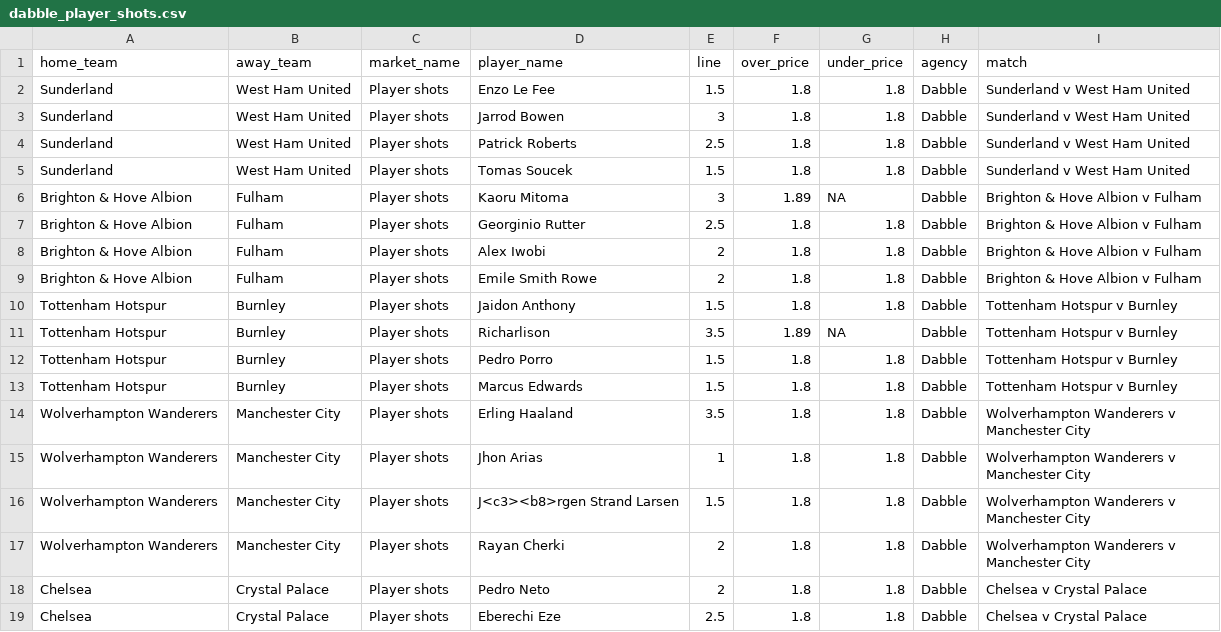
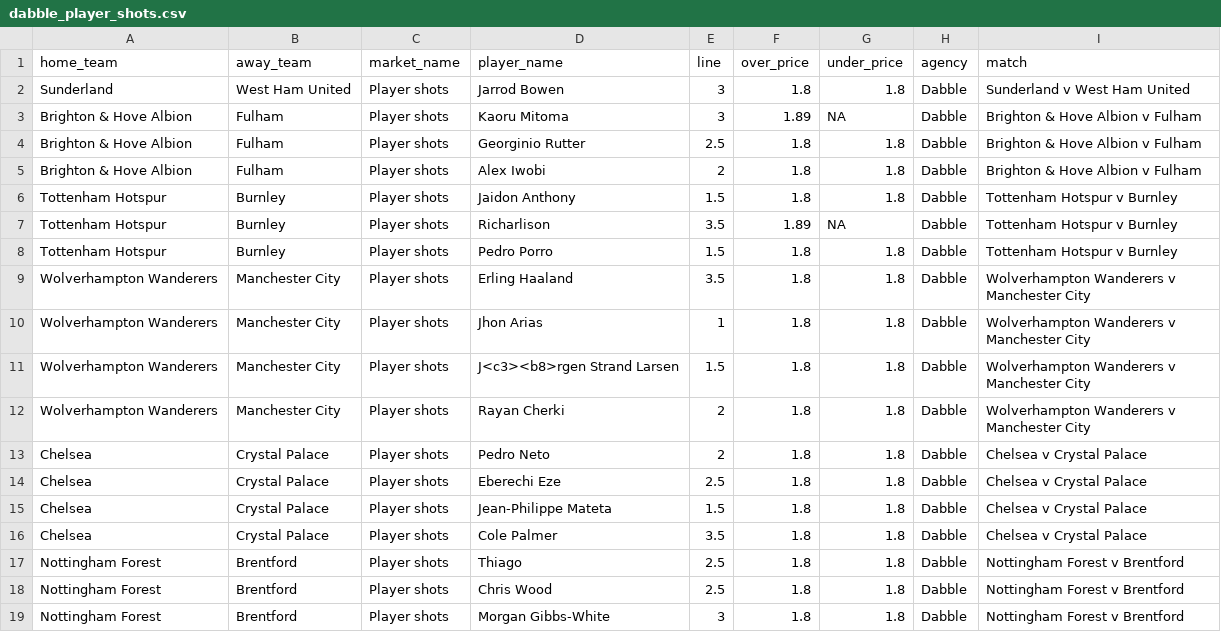
Before and after one commit to jamesbrown1417/Soccer, a CSV file: Data/scraped_odds/EPL/dabble_player_shots.csv, drawn as a sheet; only a part is shown; the shorter side is filled out with more unchanged rows.

```diff
--- a/Data/scraped_odds/EPL/dabble_player_shots.csv
+++ b/Data/scraped_odds/EPL/dabble_player_shots.csv
@@ -1,6 +1,3 @@
 home_team,away_team,market_name,player_name,line,over_price,under_price,agency,match
-Sunderland,West Ham United,Player shots,Enzo Le Fee,1.5,1.8,1.8,Dabble,Sunderland v West Ham United
 Sunderland,West Ham United,Player shots,Jarrod Bowen,3,1.8,1.8,Dabble,Sunderland v West Ham United
-Sunderland,West Ham United,Player shots,Patrick Roberts,2.5,1.8,1.8,Dabble,Sunderland v West Ham United
-Sunderland,West Ham United,Player shots,Tomas Soucek,1.5,1.8,1.8,Dabble,Sunderland v West Ham United
 Brighton & Hove Albion,Fulham,Player shots,Kaoru Mitoma,3,1.89,NA,Dabble,Brighton & Hove Albion v Fulham
@@ -8,3 +5,2 @@ Brighton & Hove Albion,Fulham,Player shots,Georginio Rutter,2.5,1.8,1.8,Dabble,B
 Brighton & Hove Albion,Fulham,Player shots,Alex Iwobi,2,1.8,1.8,Dabble,Brighton & Hove Albion v Fulham
-Brighton & Hove Albion,Fulham,Player shots,Emile Smith Rowe,2,1.8,1.8,Dabble,Brighton & Hove Albion v Fulham
 Tottenham Hotspur,Burnley,Player shots,Jaidon Anthony,1.5,1.8,1.8,Dabble,Tottenham Hotspur v Burnley
@@ -12,3 +8,2 @@ Tottenham Hotspur,Burnley,Player shots,Richarlison,3.5,1.89,NA,Dabble,Tottenham
 Tottenham Hotspur,Burnley,Player shots,Pedro Porro,1.5,1.8,1.8,Dabble,Tottenham Hotspur v Burnley
-Tottenham Hotspur,Burnley,Player shots,Marcus Edwards,1.5,1.8,1.8,Dabble,Tottenham Hotspur v Burnley
 Wolverhampton Wanderers,Manchester City,Player shots,Erling Haaland,3.5,1.8,1.8,Dabble,Wolverhampton Wanderers v Manchester City
```
Also changed, not shown: Data/scraped_odds/EPL/dabble_player_fouls.csv, Data/scraped_odds/EPL/dabble_player_goals.csv, 48 other files.
